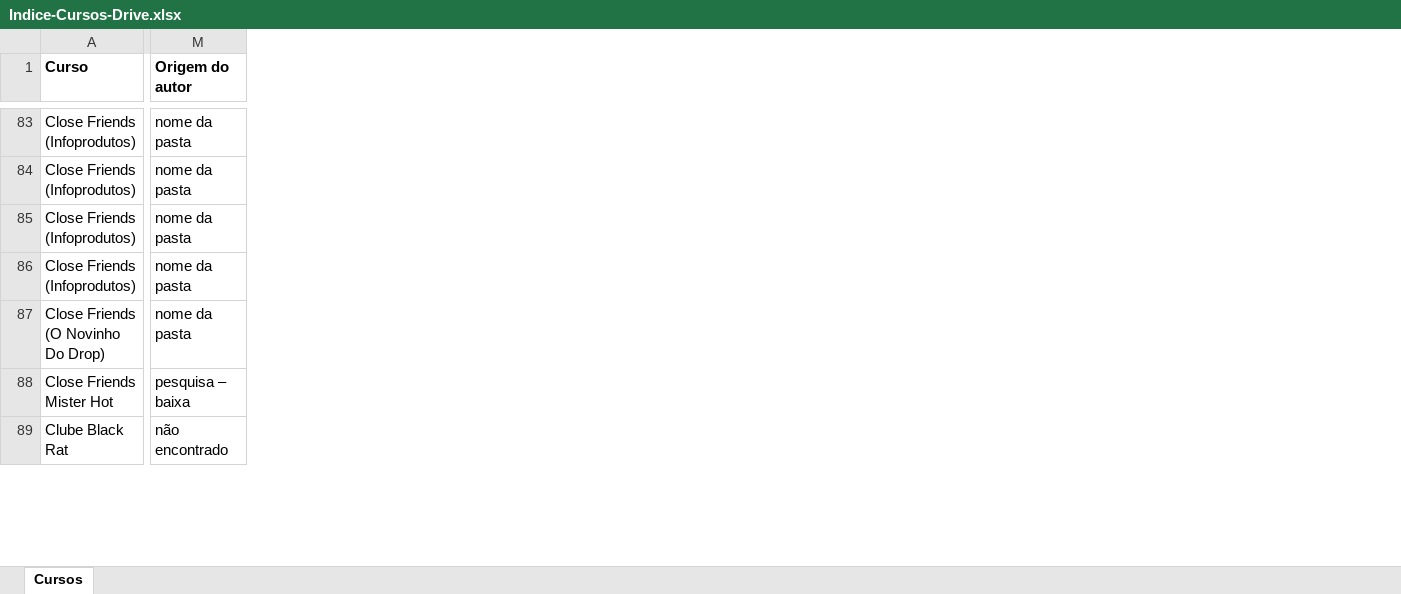
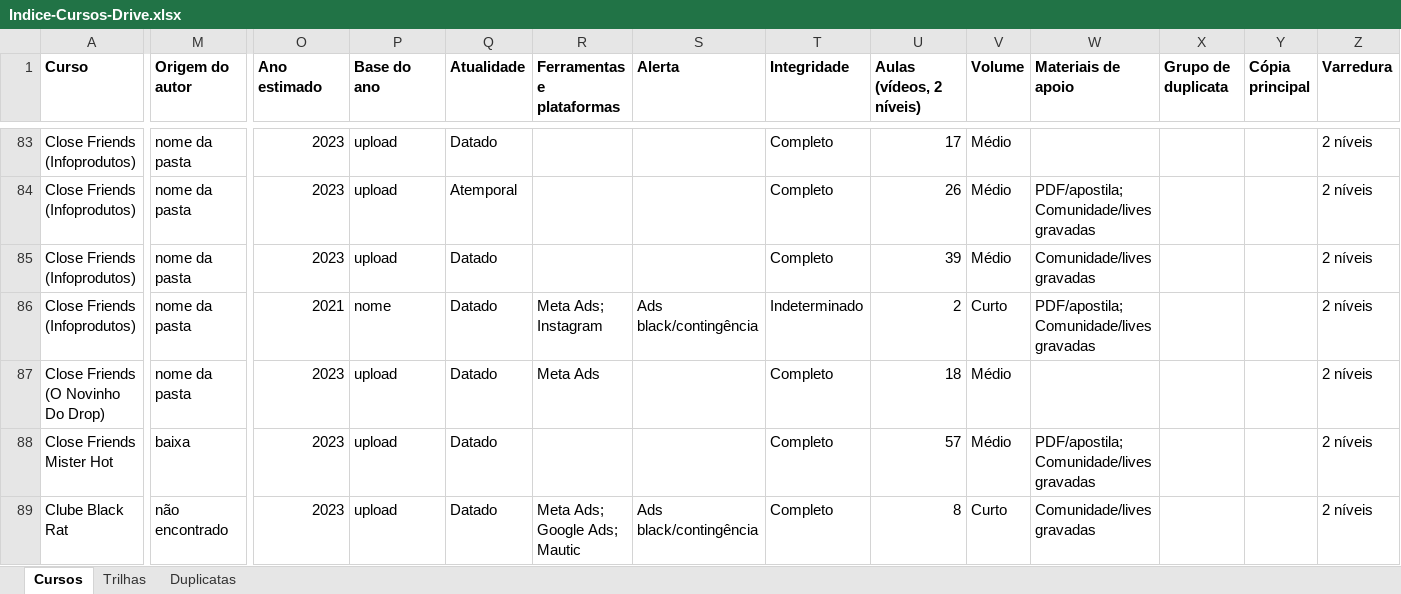
Before and after one commit to zadraads/indice-cursos-drive, an Excel workbook: Indice-Cursos-Drive.xlsx, sheet Cursos, drawn as a sheet; only a part is shown, gaps mark what is left out; values as stored, in another font and other column widths than the file's, no borders; the diff covers the shown part only; the diff names each change by its address in the sheet, - before the commit and + after, or states it on an @@ line.

```diff
--- a/Indice-Cursos-Drive.xlsx (sheet Cursos)
+++ b/Indice-Cursos-Drive.xlsx (sheet Cursos)
+sheet tab: Trilhas
+sheet tab: Duplicatas
+column O (Ano estimado), rows 83-89: 2023 | 2023 | 2023 | 2021 | 2023 | 2023 | 2023
+column P (Base do ano), rows 83-89: upload | upload | upload | nome | upload | upload | upload
+column Q (Atualidade), rows 83-89: Datado | Atemporal | Datado | Datado | Datado | Datado | Datado
+column R (Ferramentas e plataformas), rows 86-89: Meta Ads; Instagram | Meta Ads |  | Meta Ads; Google Ads; Mautic
+column S (Alerta), rows 86-89: Ads black/contingência |  |  | Ads black/contingência
+column T (Integridade), rows 83-89: Completo | Completo | Completo | Indeterminado | Completo | Completo | Completo
+column U (Aulas (vídeos, 2 níveis)), rows 83-89: 17 | 26 | 39 | 2 | 18 | 57 | 8
+column V (Volume), rows 83-89: Médio | Médio | Médio | Curto | Médio | Médio | Curto
+column W (Materiais de apoio), rows 84-89: PDF/apostila; Comunidade/lives gravadas | Comunidade/lives gravadas | PDF/apostila; Comunidade/lives gravadas |  | PDF/apostila; Comunidade/lives gravadas | Comunidade/lives gravadas
+column X (Grupo de duplicata), empty
+column Y (Cópia principal), empty
+column Z (Varredura), rows 83-89: all 2 níveis
-M88 (Origem do autor): pesquisa – baixa
+M88 (Origem do autor): baixa
```
Also changed, not shown: 27 edited cells and cell formats elsewhere in this sheet, 7 other files.
